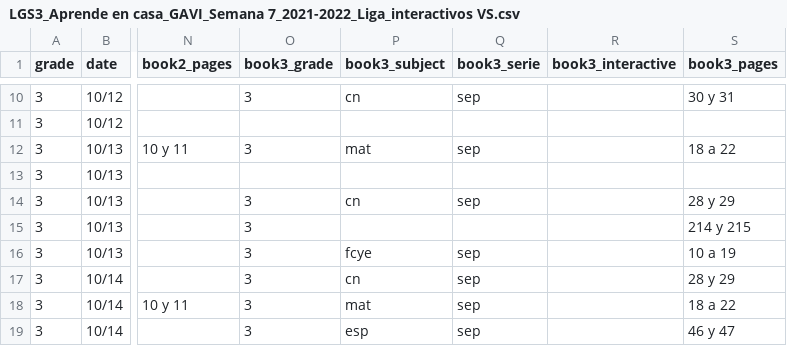
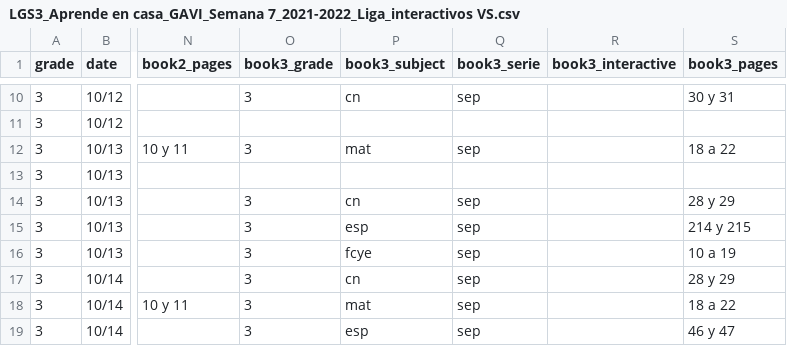
Before and after one commit to dannegm/gavi, a CSV file: santillana-recursos/semana 7/LGS3_Aprende en casa_GAVI_Semana 7_2021-2022_Liga_interactivos VS.csv, drawn as a sheet; only a part is shown, gaps mark what is left out; the diff names each change by its address in the sheet, - before the commit and + after, or states it on an @@ line.

Commit message:
Semana 7: Control de cambios III

```diff
--- a/santillana-recursos/semana 7/LGS3_Aprende en casa_GAVI_Semana 7_2021-2022_Liga_interactivos VS.csv
+++ b/santillana-recursos/semana 7/LGS3_Aprende en casa_GAVI_Semana 7_2021-2022_Liga_interactivos VS.csv
-P15 (book3_subject): (empty)
+P15 (book3_subject): esp
-Q15 (book3_serie): (empty)
+Q15 (book3_serie): sep
```
Also changed, not shown: santillana-recursos/semana 7/LGS2_Aprende en casa_GAVI_Semana 7_2021-2022_Liga_interactivos VS.csv, 2 other files.
